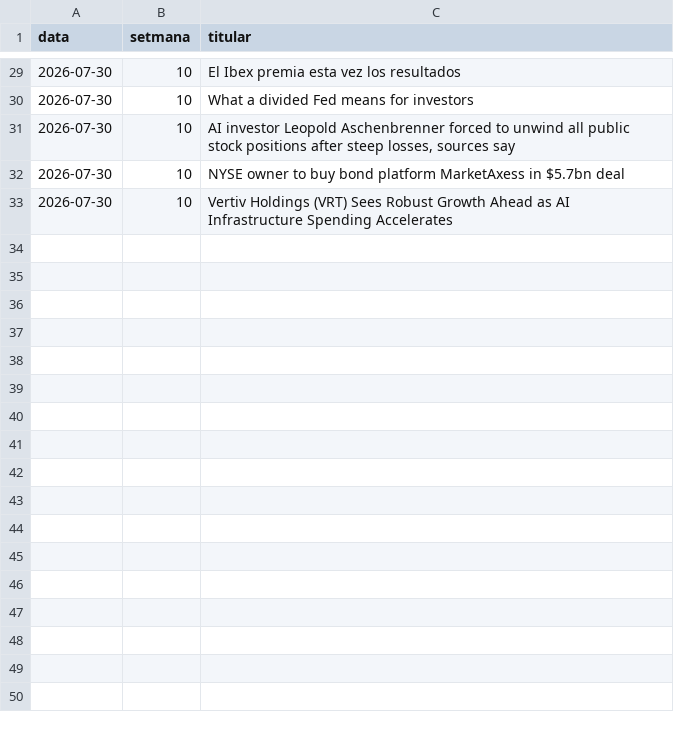
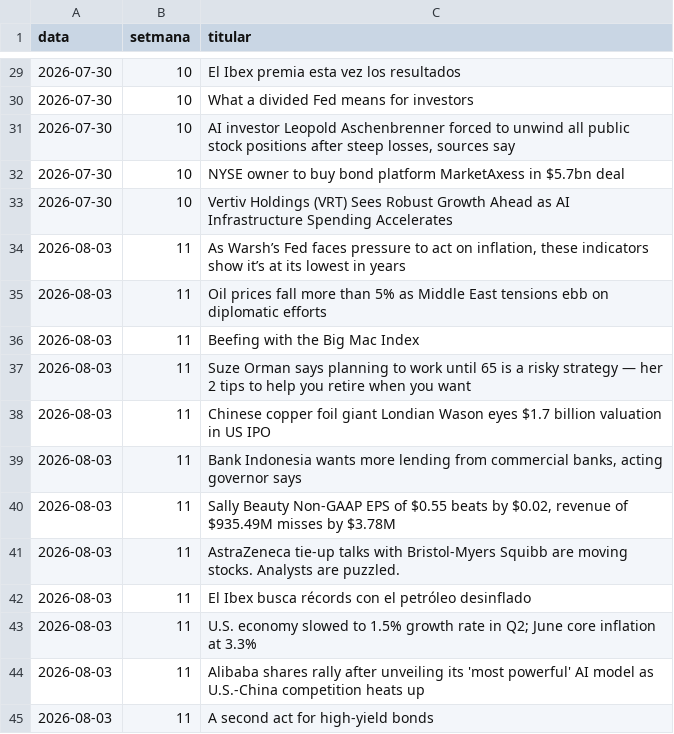
Before and after one commit to davidcortesalv-oss/alpha-artificial, a CSV file: dades/titulars.csv, drawn as a sheet; only a part is shown, gaps mark what is left out.

Commit message:
Ronda setmanal · 03/08/2026

```diff
--- a/dades/titulars.csv
+++ b/dades/titulars.csv
@@ -33 +33,13 @@ data,setmana,titular
 2026-07-30,10,Vertiv Holdings (VRT) Sees Robust Growth Ahead as AI Infrastructure Spending Accelerates
+2026-08-03,11,"As Warsh’s Fed faces pressure to act on inflation, these indicators show it’s at its lowest in years"
+2026-08-03,11,Oil prices fall more than 5% as Middle East tensions ebb on diplomatic efforts
+2026-08-03,11,Beefing with the Big Mac Index
+2026-08-03,11,Suze Orman says planning to work until 65 is a risky strategy — her 2 tips to help you retire when you want
+2026-08-03,11,Chinese copper foil giant Londian Wason eyes $1.7 billion valuation in US IPO
+2026-08-03,11,"Bank Indonesia wants more lending from commercial banks, acting governor says"
+2026-08-03,11,"Sally Beauty Non-GAAP EPS of $0.55 beats by $0.02, revenue of $935.49M misses by $3.78M"
+2026-08-03,11,AstraZeneca tie-up talks with Bristol-Myers Squibb are moving stocks. Analysts are puzzled.
+2026-08-03,11,El Ibex busca récords con el petróleo desinflado
+2026-08-03,11,U.S. economy slowed to 1.5% growth rate in Q2; June core inflation at 3.3%
+2026-08-03,11,Alibaba shares rally after unveiling its 'most powerful' AI model as U.S.-China competition heats up
+2026-08-03,11,A second act for high-yield bonds
```
Also changed, not shown: dades/canvis.csv, dades/carteres.csv, 11 other files.
